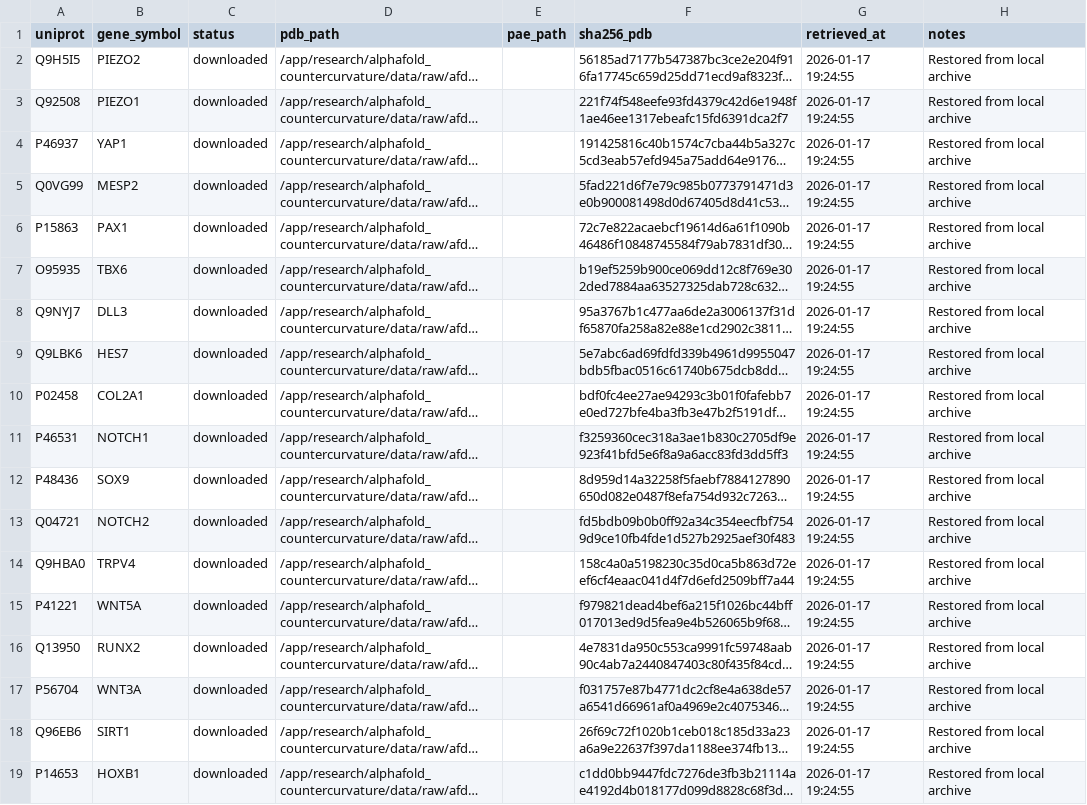
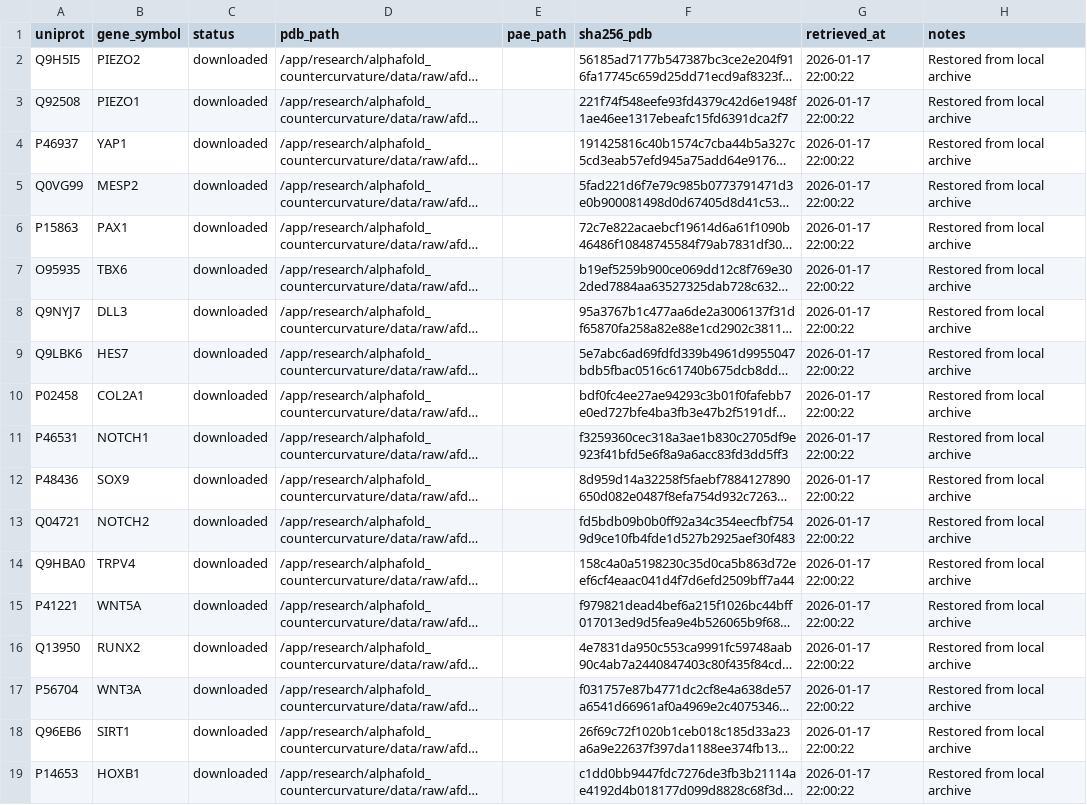
Before and after one commit to sayuj1989-ops/life, a CSV file: research/alphafold_countercurvature/data/manifest.csv, drawn as a sheet; long unchanged cells end in …; the diff names each change by its address in the sheet, - before the commit and + after, or states it on an @@ line.

```diff
--- a/research/alphafold_countercurvature/data/manifest.csv
+++ b/research/alphafold_countercurvature/data/manifest.csv
-G2:G19 (retrieved_at): 2026-01-17 19:24:55
+G2:G19 (retrieved_at): 2026-01-17 22:00:22
```
Also changed, not shown: 4 other files.
